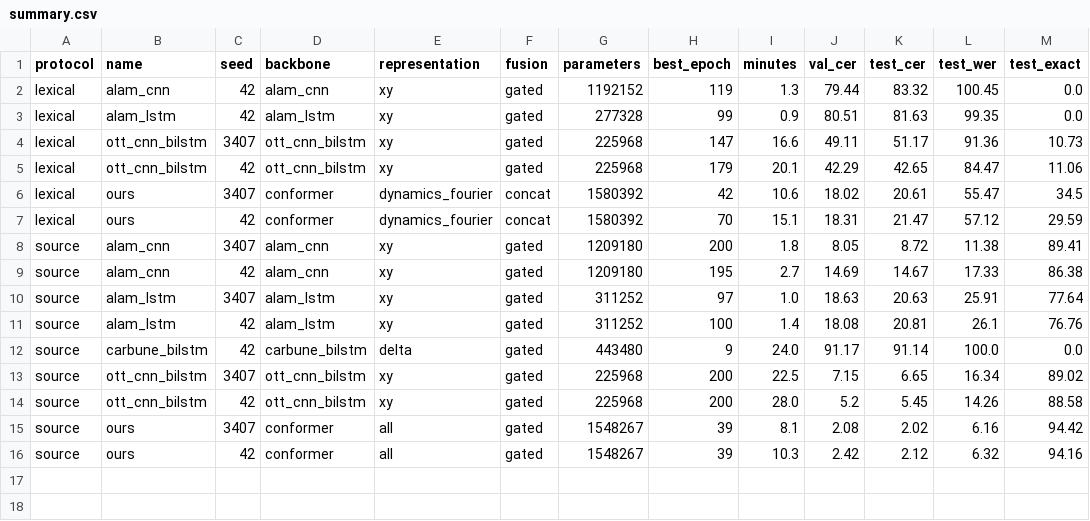
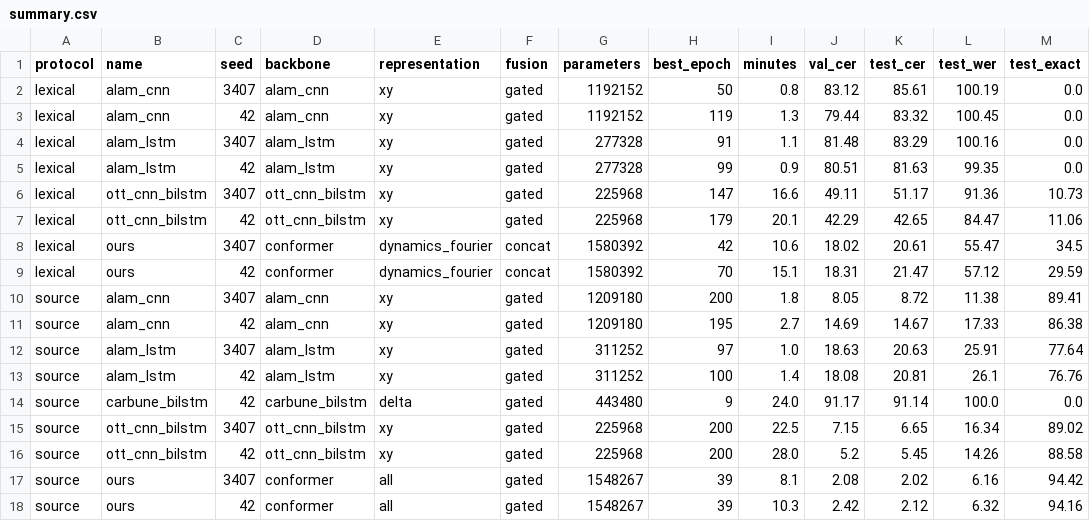
Before and after one commit to vnminh/Air-handwritting, a CSV file: benchmarks/summary.csv, drawn as a sheet.

Commit message:
results: sync benchmarks (17 completed runs)

```diff
--- a/benchmarks/summary.csv
+++ b/benchmarks/summary.csv
@@ -1,3 +1,5 @@
 protocol,name,seed,backbone,representation,fusion,parameters,best_epoch,minutes,val_cer,test_cer,test_wer,test_exact
+lexical,alam_cnn,3407,alam_cnn,xy,gated,1192152,50,0.8,83.12,85.61,100.19,0.0
 lexical,alam_cnn,42,alam_cnn,xy,gated,1192152,119,1.3,79.44,83.32,100.45,0.0
+lexical,alam_lstm,3407,alam_lstm,xy,gated,277328,91,1.1,81.48,83.29,100.16,0.0
 lexical,alam_lstm,42,alam_lstm,xy,gated,277328,99,0.9,80.51,81.63,99.35,0.0
```
Also changed, not shown: 13 other files.
